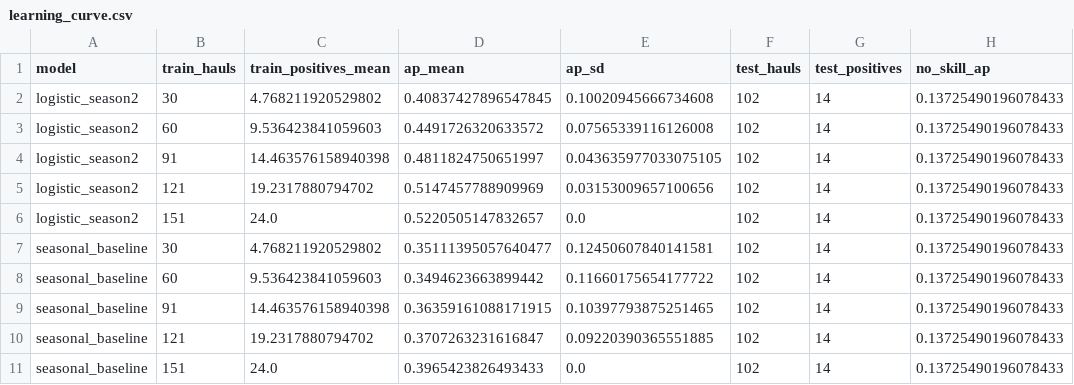
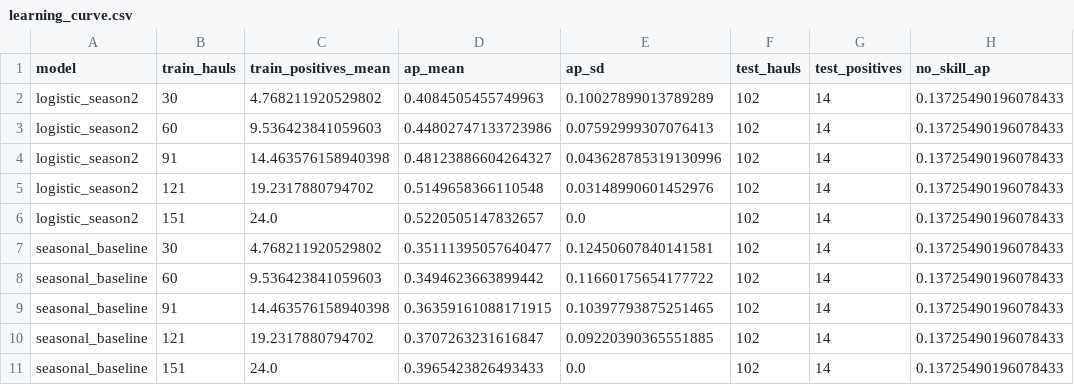
Before and after one commit to Itsme-Meenakshi/Aquasentinel, a CSV file: reports/learning_curve.csv, drawn as a sheet.

```diff
--- a/reports/learning_curve.csv
+++ b/reports/learning_curve.csv
@@ -1,6 +1,6 @@
 model,train_hauls,train_positives_mean,ap_mean,ap_sd,test_hauls,test_positives,no_skill_ap
-logistic_season2,30,4.768211920529802,0.40837427896547845,0.10020945666734608,102,14,0.13725490196078433
-logistic_season2,60,9.536423841059603,0.4491726320633572,0.07565339116126008,102,14,0.13725490196078433
-logistic_season2,91,14.463576158940398,0.4811824750651997,0.043635977033075105,102,14,0.13725490196078433
-logistic_season2,121,19.2317880794702,0.5147457788909969,0.03153009657100656,102,14,0.13725490196078433
+logistic_season2,30,4.768211920529802,0.4084505455749963,0.10027899013789289,102,14,0.13725490196078433
+logistic_season2,60,9.536423841059603,0.44802747133723986,0.07592999307076413,102,14,0.13725490196078433
+logistic_season2,91,14.463576158940398,0.48123886604264327,0.043628785319130996,102,14,0.13725490196078433
+logistic_season2,121,19.2317880794702,0.5149658366110548,0.03148990601452976,102,14,0.13725490196078433
 logistic_season2,151,24.0,0.5220505147832657,0.0,102,14,0.13725490196078433
```
Also changed, not shown: reports/model_comparison.csv, 3 other files.
